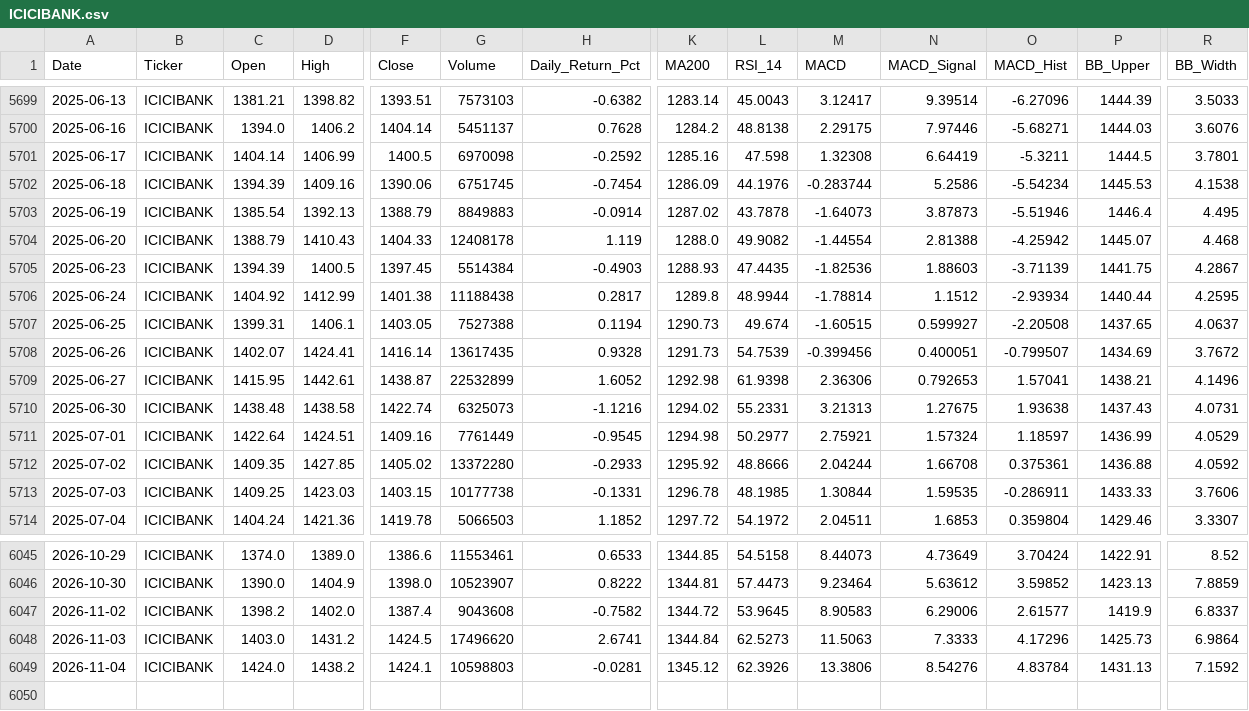
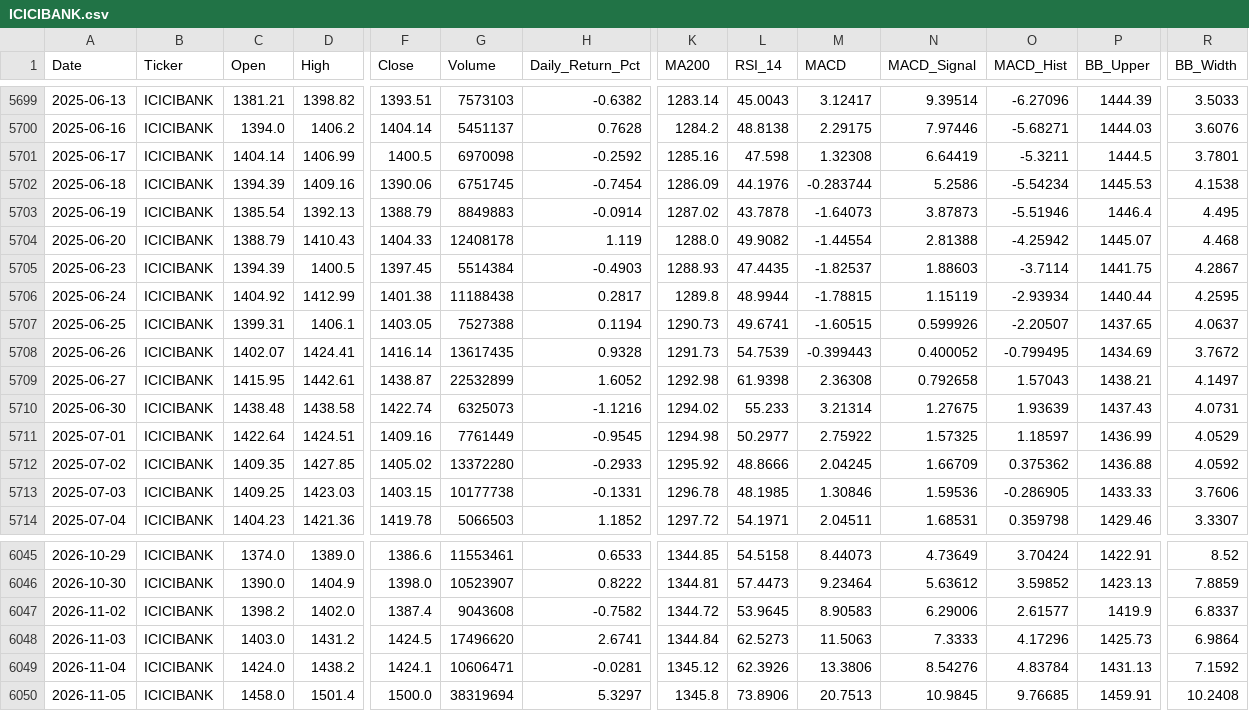
Before and after one commit to wimpypython/nifty-stock-intelligence, a CSV file: data/historical/ICICIBANK.csv, drawn as a sheet; only a part is shown, gaps mark what is left out; rows hold the shown columns only; the diff covers the shown part only; the diff names each change by its address in the sheet, - before the commit and + after, or states it on an @@ line.

```diff
--- a/data/historical/ICICIBANK.csv
+++ b/data/historical/ICICIBANK.csv
-M5705 (MACD): -1.82536
+M5705 (MACD): -1.82537
-O5705 (MACD_Hist): -3.71139
+O5705 (MACD_Hist): -3.7114
-M5706 (MACD): -1.78814
+M5706 (MACD): -1.78815
-N5706 (MACD_Signal): 1.1512
+N5706 (MACD_Signal): 1.15119
-L5707 (RSI_14): 49.674
+L5707 (RSI_14): 49.6741
-N5707 (MACD_Signal): 0.599927
+N5707 (MACD_Signal): 0.599926
-O5707 (MACD_Hist): -2.20508
+O5707 (MACD_Hist): -2.20507
-M5708 (MACD): -0.399456
+M5708 (MACD): -0.399443
-N5708 (MACD_Signal): 0.400051
+N5708 (MACD_Signal): 0.400052
-O5708 (MACD_Hist): -0.799507
+O5708 (MACD_Hist): -0.799495
-M5709 (MACD): 2.36306
+M5709 (MACD): 2.36308
-N5709 (MACD_Signal): 0.792653
+N5709 (MACD_Signal): 0.792658
-O5709 (MACD_Hist): 1.57041
+O5709 (MACD_Hist): 1.57043
-R5709 (BB_Width): 4.1496
+R5709 (BB_Width): 4.1497
-L5710 (RSI_14): 55.2331
+L5710 (RSI_14): 55.233
-M5710 (MACD): 3.21313
+M5710 (MACD): 3.21314
-O5710 (MACD_Hist): 1.93638
+O5710 (MACD_Hist): 1.93639
-M5711 (MACD): 2.75921
+M5711 (MACD): 2.75922
-N5711 (MACD_Signal): 1.57324
+N5711 (MACD_Signal): 1.57325
-M5712 (MACD): 2.04244
+M5712 (MACD): 2.04245
-N5712 (MACD_Signal): 1.66708
+N5712 (MACD_Signal): 1.66709
-O5712 (MACD_Hist): 0.375361
+O5712 (MACD_Hist): 0.375362
-M5713 (MACD): 1.30844
+M5713 (MACD): 1.30846
-N5713 (MACD_Signal): 1.59535
+N5713 (MACD_Signal): 1.59536
-O5713 (MACD_Hist): -0.286911
+O5713 (MACD_Hist): -0.286905
-C5714 (Open): 1404.24
+C5714 (Open): 1404.23
-L5714 (RSI_14): 54.1972
+L5714 (RSI_14): 54.1971
-N5714 (MACD_Signal): 1.6853
+N5714 (MACD_Signal): 1.68531
-O5714 (MACD_Hist): 0.359804
+O5714 (MACD_Hist): 0.359798
-G6049 (Volume): 10598803
+G6049 (Volume): 10606471
+row 6050: 2026-11-05 | ICICIBANK | 1458.0 | 1501.4 | 1500.0 | 38319694 | 5.3297 | 1345.8 | 73.8906 | 20.7513 | 10.9845 | 9.76685 | 1459.91 | 10.2408
```
Also changed, not shown: 80 edited cells elsewhere in this file, data/historical/ASIANPAINT.csv, data/historical/BAJAJ-AUTO.csv, 52 other files.
